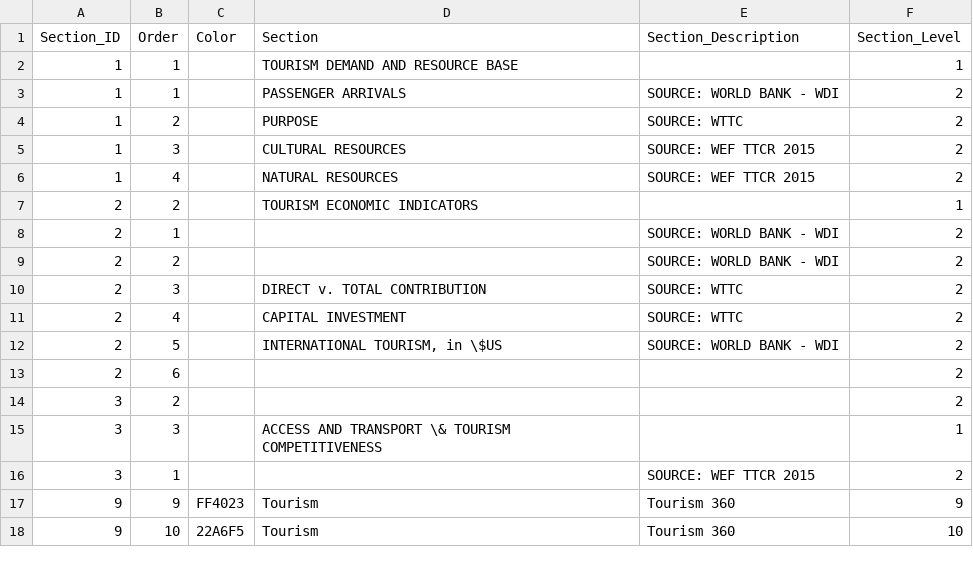
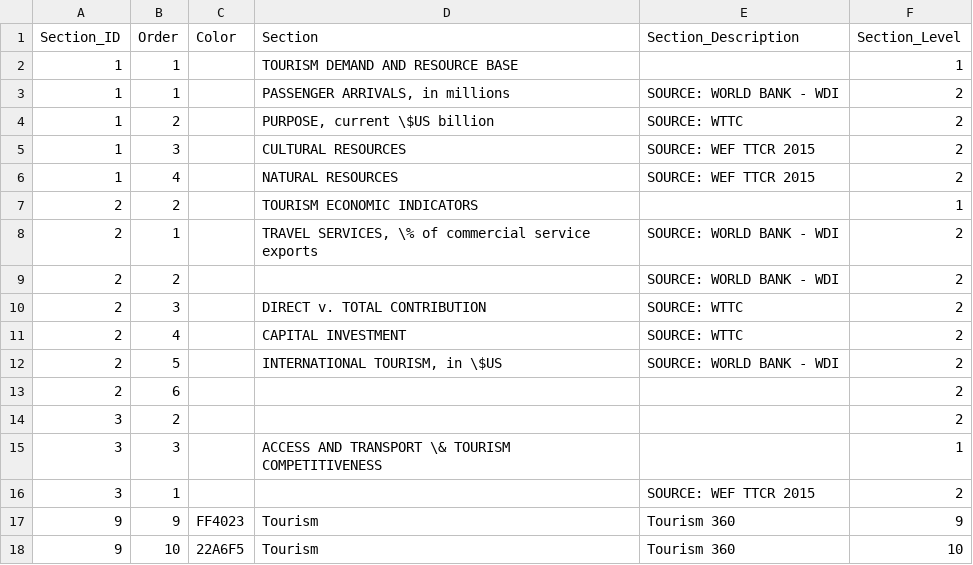
Before and after one commit to asRodelgo/reportGenerator360, a CSV file: templates/Tourism_ReportConfiguration.csv, drawn as a sheet.

```diff
--- a/templates/Tourism_ReportConfiguration.csv
+++ b/templates/Tourism_ReportConfiguration.csv
@@ -2,4 +2,4 @@ Section_ID,Order,Color,Section,Section_Description,Section_Level
 1,1,,TOURISM DEMAND AND RESOURCE BASE,,1
-1,1,,PASSENGER ARRIVALS,SOURCE: WORLD BANK - WDI,2
-1,2,,PURPOSE,SOURCE: WTTC,2
+1,1,,"PASSENGER ARRIVALS, in millions",SOURCE: WORLD BANK - WDI,2
+1,2,,"PURPOSE, current \$US billion",SOURCE: WTTC,2
 1,3,,CULTURAL RESOURCES,SOURCE: WEF TTCR 2015,2
@@ -7,3 +7,3 @@ Section_ID,Order,Color,Section,Section_Description,Section_Level
 2,2,,TOURISM ECONOMIC INDICATORS,,1
-2,1,,,SOURCE: WORLD BANK - WDI,2
+2,1,,"TRAVEL SERVICES, \% of commercial service exports",SOURCE: WORLD BANK - WDI,2
 2,2,,,SOURCE: WORLD BANK - WDI,2
```
Also changed, not shown: 22 other files.
